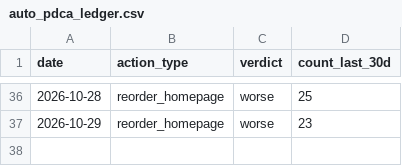
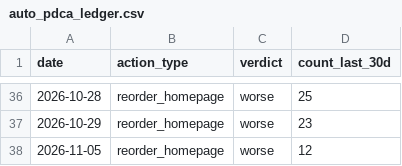
Before and after one commit to kiy-art/ddd, a CSV file: docs/knowledge/auto_pdca_ledger.csv, drawn as a sheet; only a part is shown, gaps mark what is left out.

```diff
--- a/docs/knowledge/auto_pdca_ledger.csv
+++ b/docs/knowledge/auto_pdca_ledger.csv
@@ -37 +37,2 @@ date,action_type,verdict,count_last_30d
 2026-10-29,reorder_homepage,worse,23
+2026-11-05,reorder_homepage,worse,12
```
Also changed, not shown: docs/knowledge/kpi_ledger.csv, docs/knowledge/market_ledger.csv, 2 other files.
